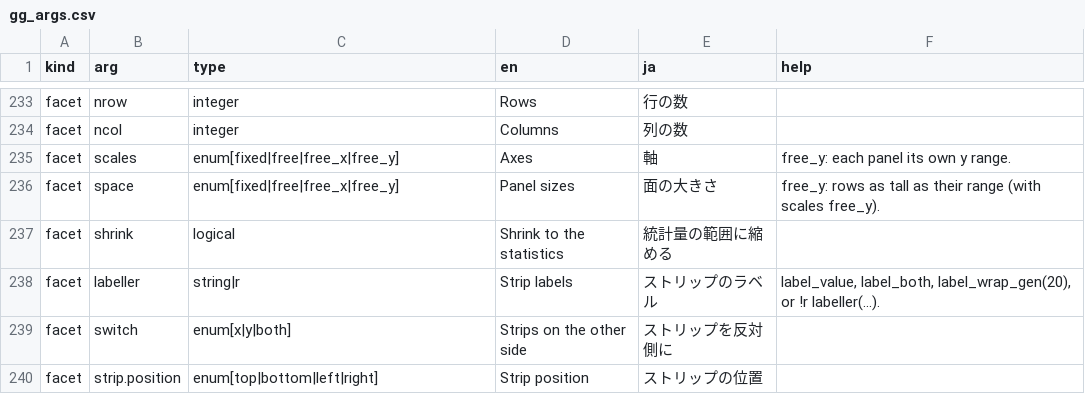
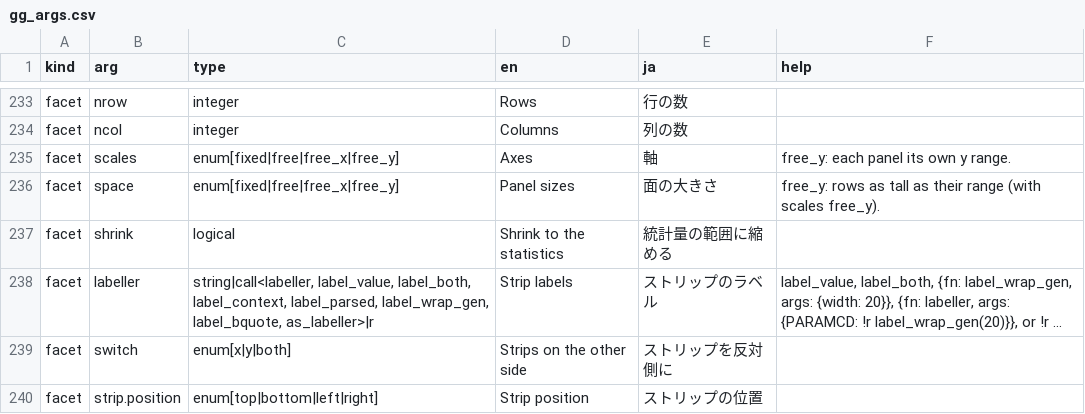
Before and after one commit to ichirio/tflspec, a CSV file: inst/fig/gg_args.csv, drawn as a sheet; only a part is shown, gaps mark what is left out.

```diff
--- a/inst/fig/gg_args.csv
+++ b/inst/fig/gg_args.csv
@@ -237,3 +237,3 @@ facet,space,enum[fixed|free|free_x|free_y],Panel sizes,面の大きさ,free_y: r
 facet,shrink,logical,Shrink to the statistics,統計量の範囲に縮める,
-facet,labeller,string|r,Strip labels,ストリップのラベル,"label_value, label_both, label_wrap_gen(20), or !r labeller(...)."
+facet,labeller,"string|call<labeller, label_value, label_both, label_context, label_parsed, label_wrap_gen, label_bquote, as_labeller>|r",Strip labels,ストリップのラベル,"label_value, label_both, {fn: label_wrap_gen, args: {width: 20}}, {fn: labeller, args: {PARAMCD: !r label_wrap_gen(20)}}, or !r ..."
 facet,switch,enum[x|y|both],Strips on the other side,ストリップを反対側に,
```
Also changed, not shown: 9 other files.
